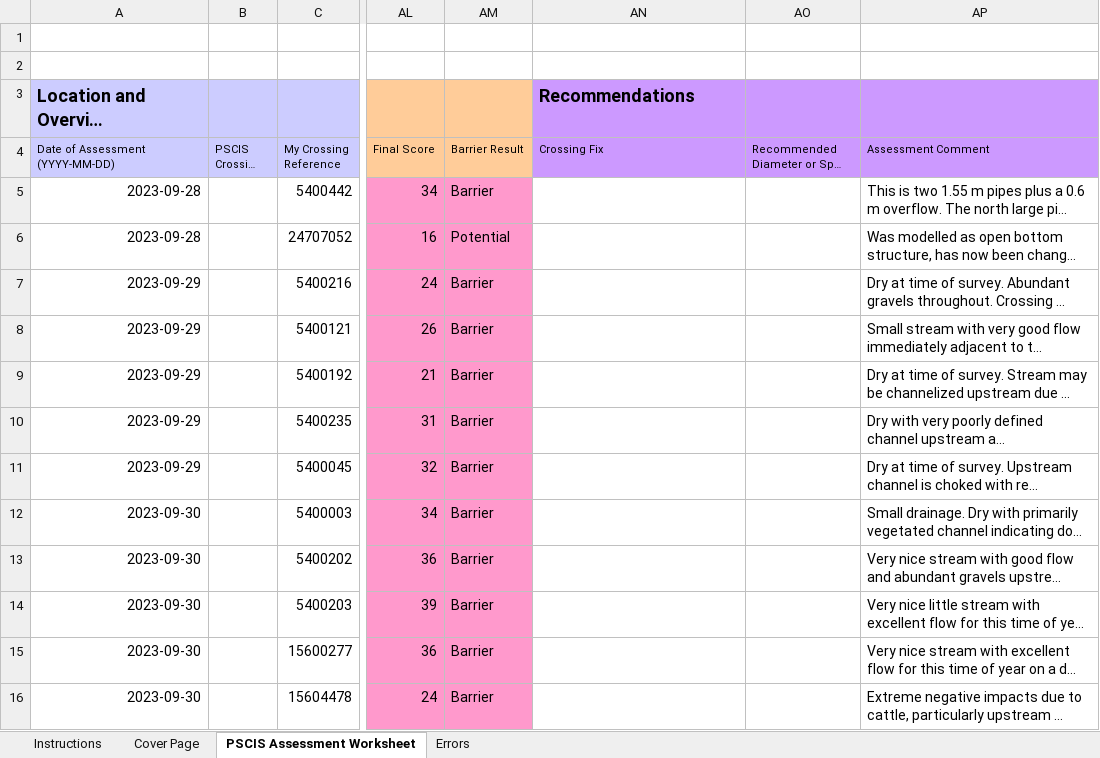
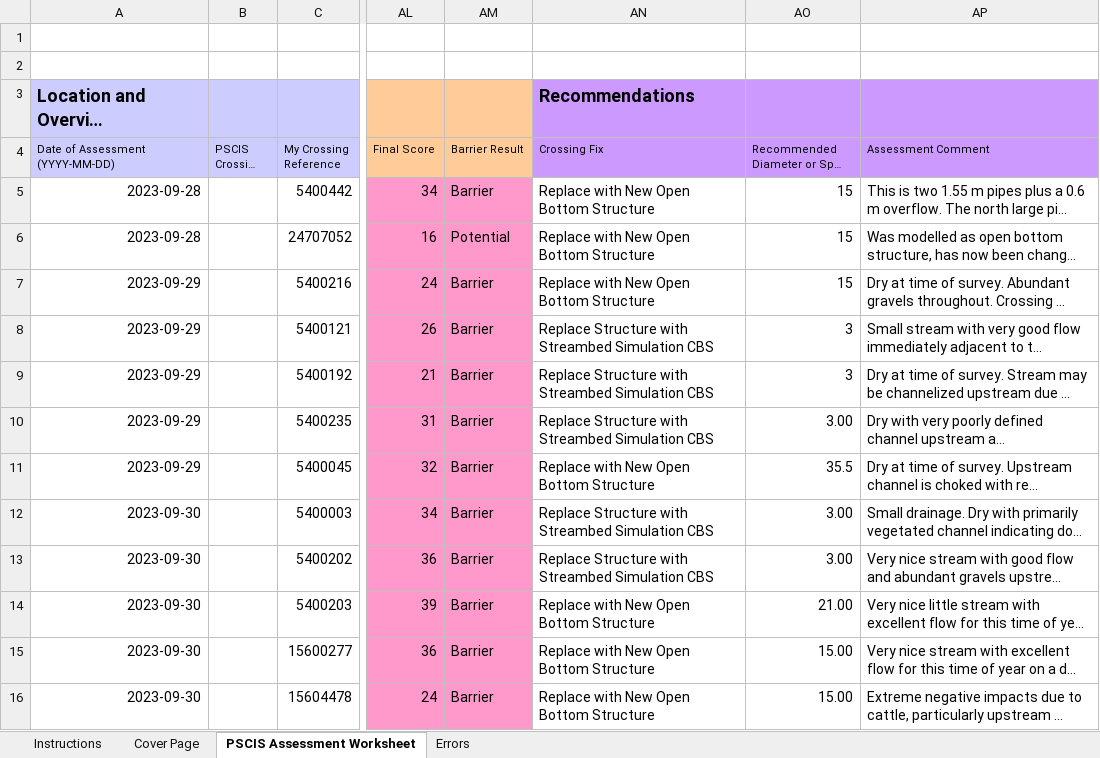
Before and after one commit to lucy-schick/fish_passage_fraser_2023_reporting, an Excel workbook: data/pscis_phase1.xlsm, sheet PSCIS Assessment Worksheet, drawn as a sheet; only a part is shown, gaps mark what is left out; long unchanged cells end in …; values as stored, in another font and other column widths than the file's, no borders; charts and pictures and conditional formats not drawn; the diff covers the shown part only; the diff names each change by its address in the sheet, - before the commit and + after, or states it on an @@ line.

Commit message:
added structure size and type. Spreadsheet is complete #108

```diff
--- a/data/pscis_phase1.xlsm (sheet PSCIS Assessment Worksheet)
+++ b/data/pscis_phase1.xlsm (sheet PSCIS Assessment Worksheet)
-AN5:AN7 (Crossing Fix): (empty)
+AN5:AN7 (Crossing Fix): Replace with New Open Bottom Structure
-AO5:AO7: (empty)
+AO5:AO7: 15
-AN8:AN10 (Crossing Fix): (empty)
+AN8:AN10 (Crossing Fix): Replace Structure with Streambed Simulation CBS
-AO8:AO9: (empty)
+AO8:AO9: 3
-AO10: (empty)
+AO10: 3.00
-AN11 (Crossing Fix): (empty)
+AN11 (Crossing Fix): Replace with New Open Bottom Structure
-AO11: (empty)
+AO11: 35.5
-AN12:AN13 (Crossing Fix): (empty)
+AN12:AN13 (Crossing Fix): Replace Structure with Streambed Simulation CBS
-AO12:AO13: (empty)
+AO12:AO13: 3.00
-AN14:AN16 (Crossing Fix): (empty)
+AN14:AN16 (Crossing Fix): Replace with New Open Bottom Structure
-AO14: (empty)
+AO14: 21.00
-AO15:AO16: (empty)
+AO15:AO16: 15.00
```
Also changed, not shown: 286 edited cells and cell formats elsewhere in this sheet, sheet Cover Page, 3 other files.
